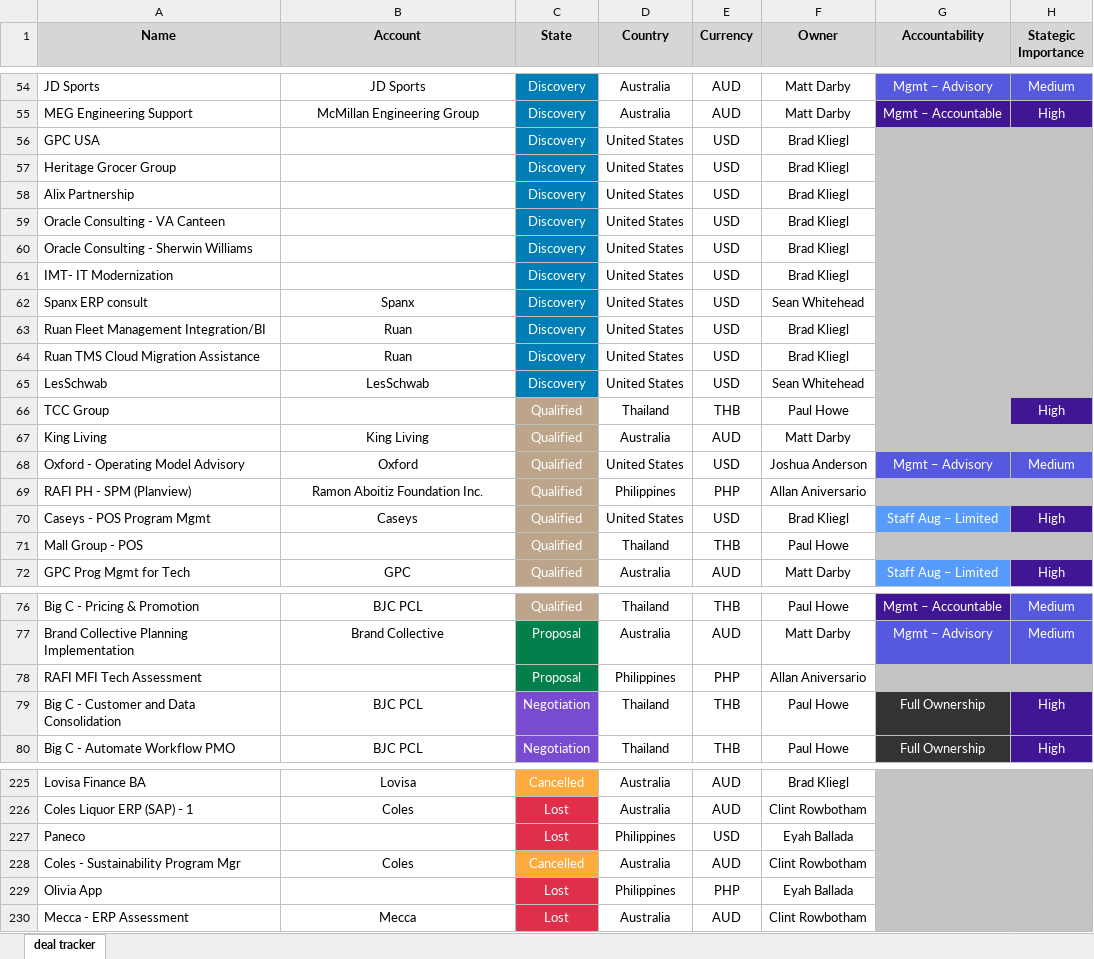
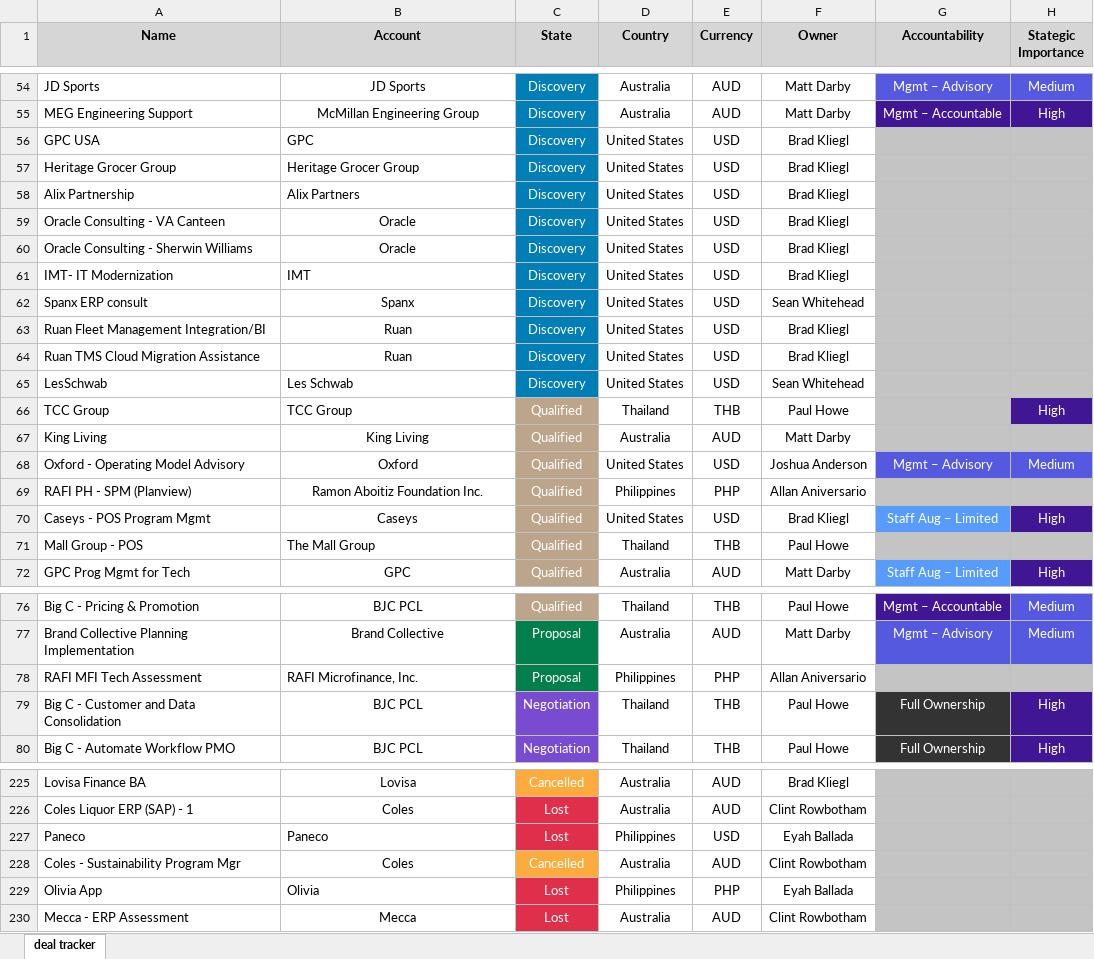
Before and after one commit to webaccount37/ReadyGo, an Excel workbook: uploads/Deal_Tracker_1776401286.xlsx, sheet deal tracker, drawn as a sheet; only a part is shown, gaps mark what is left out; values as stored, in another font and other column widths than the file's, no borders; the diff covers the shown part only; the diff names each change by its address in the sheet, - before the commit and + after, or states it on an @@ line.

```diff
--- a/uploads/Deal_Tracker_1776401286.xlsx (sheet deal tracker)
+++ b/uploads/Deal_Tracker_1776401286.xlsx (sheet deal tracker)
-B56 (Account): (empty)
+B56 (Account): GPC
-B57 (Account): (empty)
+B57 (Account): Heritage Grocer Group
-B58 (Account): (empty)
+B58 (Account): Alix Partners
-B59:B60 (Account): (empty)
+B59:B60 (Account): Oracle
-B61 (Account): (empty)
+B61 (Account): IMT
-B65 (Account): LesSchwab
+B65 (Account): Les Schwab
-B65 alignment: center
+B65 alignment: left
-B66 (Account): (empty)
+B66 (Account): TCC Group
-B71 (Account): (empty)
+B71 (Account): The Mall Group
-B78 (Account): (empty)
+B78 (Account): RAFI Microfinance, Inc.
-B227 (Account): (empty)
+B227 (Account): Paneco
-B229 (Account): (empty)
+B229 (Account): Olivia
```
Also changed, not shown: 20 edited cells elsewhere in this sheet, uploads/Clients_1776399772.xlsx, 13 other files.
